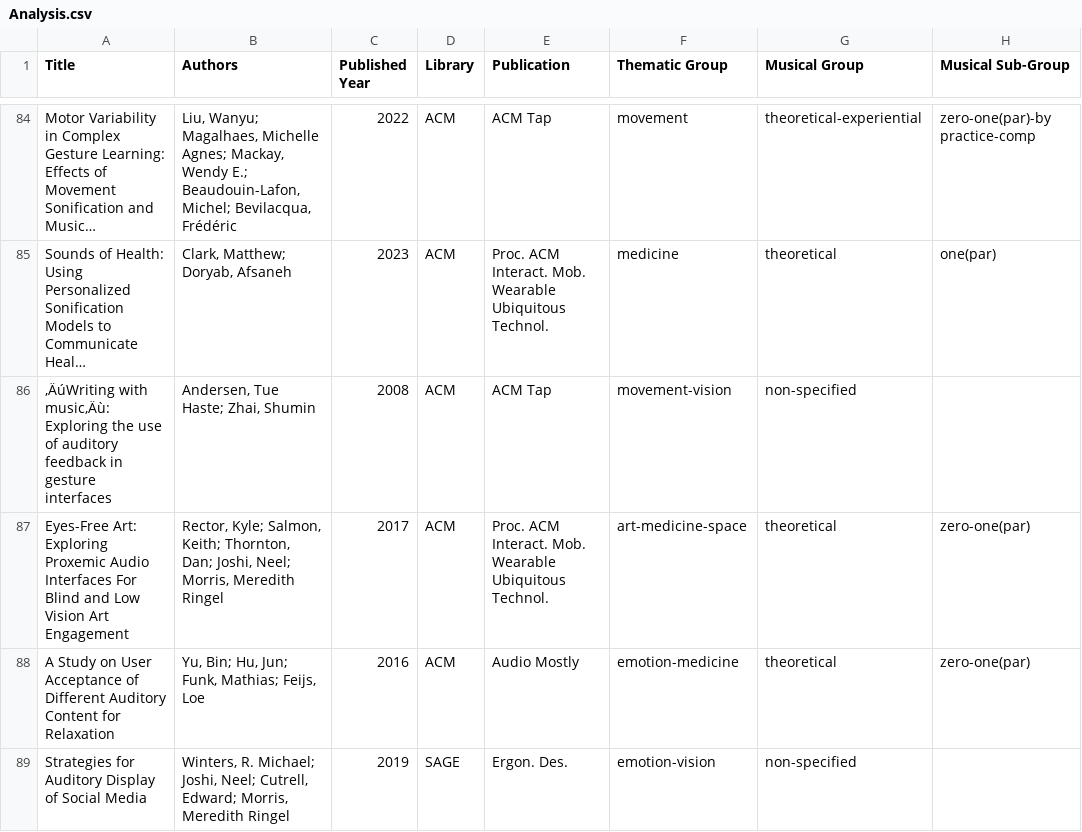
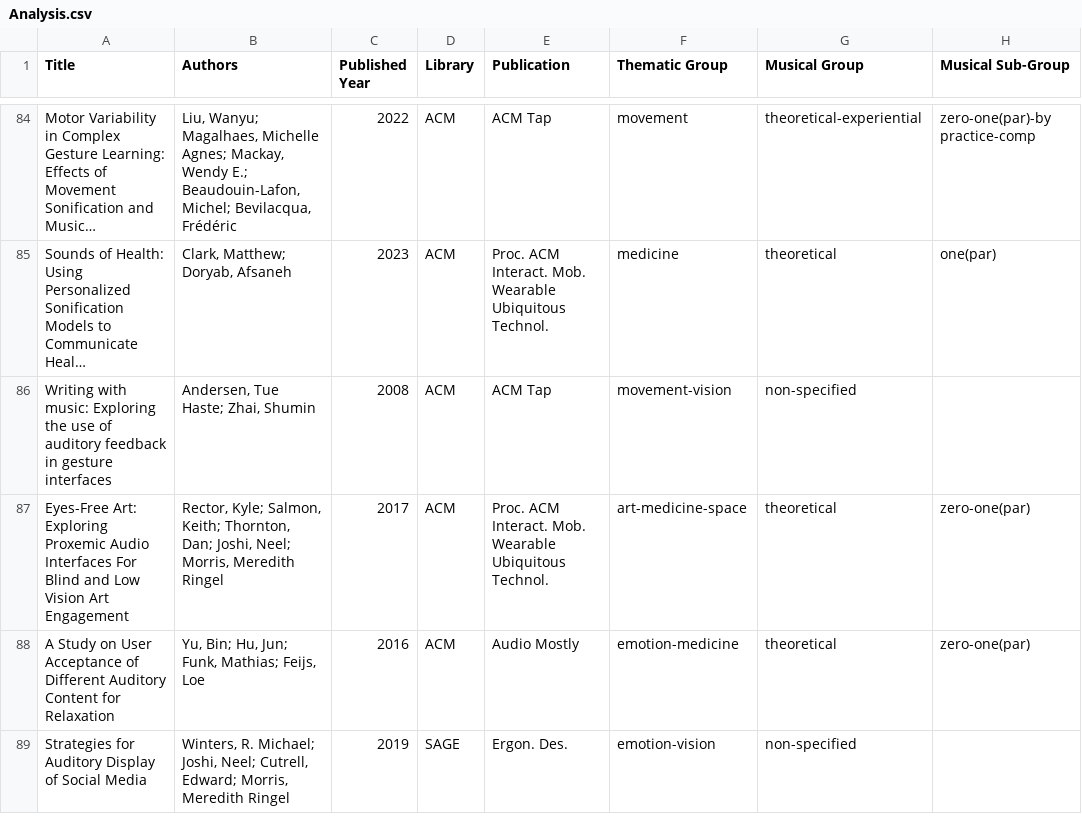
Before and after one commit to Yorkcla/Scoping-Review-on-Interactive-Sonification-and-Musical-Applications, a CSV file: Analysis.csv, drawn as a sheet; only a part is shown, gaps mark what is left out; long unchanged cells end in …; the diff names each change by its address in the sheet, - before the commit and + after, or states it on an @@ line.

Commit message:
Update Analysis.csv

```diff
--- a/Analysis.csv
+++ b/Analysis.csv
-A86 (Title): ‚ÄúWriting with music‚Äù: Exploring the…
+A86 (Title): Writing with music: Exploring the…
```
